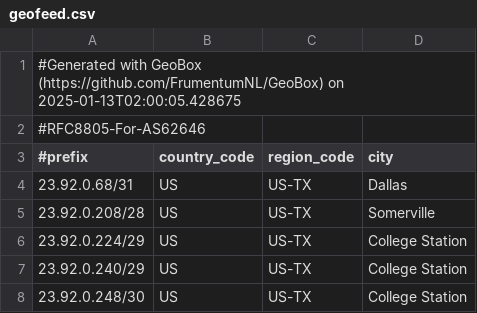
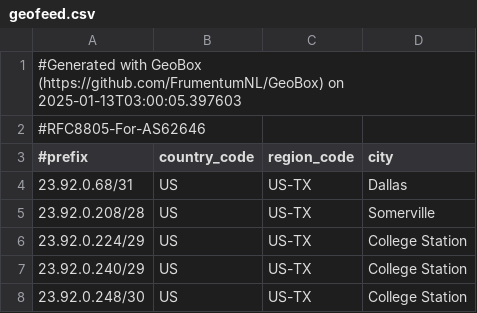
Before and after one commit to WireStar-Networks/geofeed, a CSV file: geofeed.csv, drawn as a sheet; only a part is shown.

Commit message:
Update geofeed 2025-01-13

```diff
--- a/geofeed.csv
+++ b/geofeed.csv
@@ -1,2 +1,2 @@
-#Generated with GeoBox (https://github.com/FrumentumNL/GeoBox) on 2025-01-13T02:00:05.428675
+#Generated with GeoBox (https://github.com/FrumentumNL/GeoBox) on 2025-01-13T03:00:05.397603
 #RFC8805-For-AS62646
```
